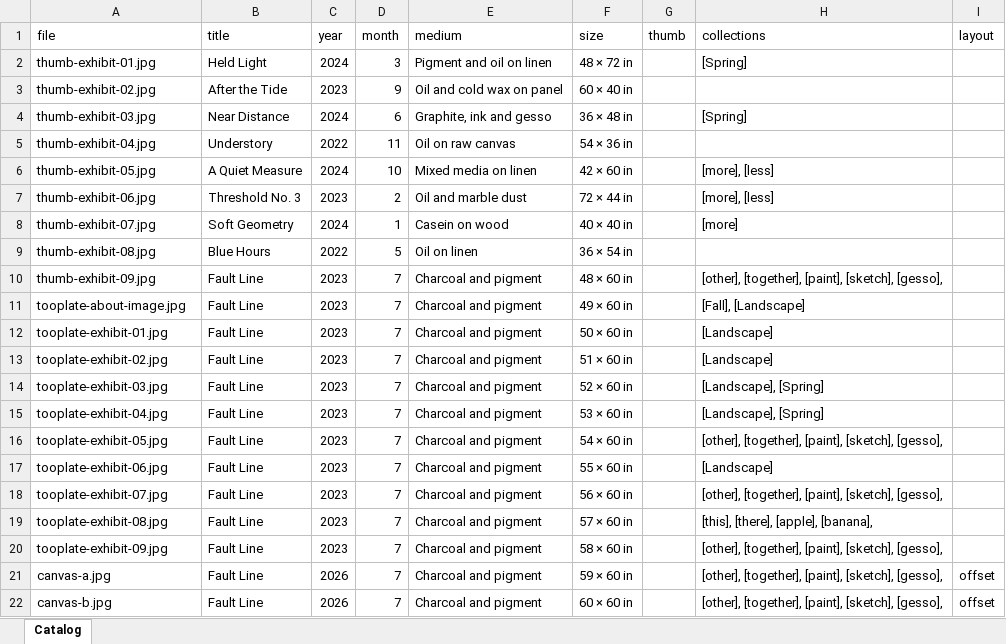
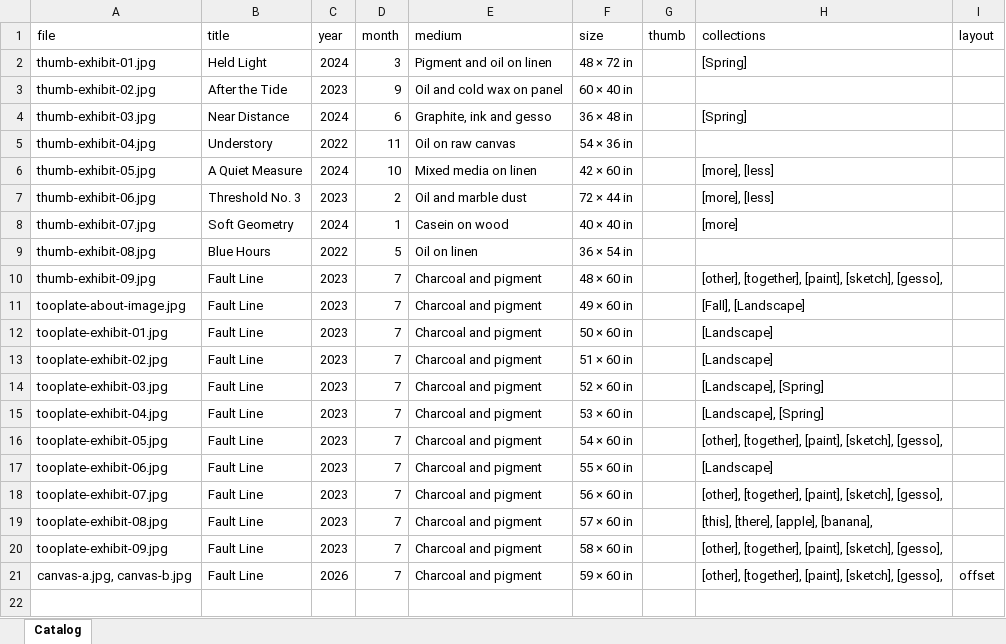
Before and after one commit to aetherMocker/personal-portfolio, an Excel workbook: dist/catalog.xlsx, sheet Catalog, drawn as a sheet; values as stored, in another font and other column widths than the file's, no borders; the diff names each change by its address in the sheet, - before the commit and + after, or states it on an @@ line.

Commit message:
offset working, need to test more

```diff
--- a/dist/catalog.xlsx (sheet Catalog)
+++ b/dist/catalog.xlsx (sheet Catalog)
-A21 (file): canvas-a.jpg
+A21 (file): canvas-a.jpg, canvas-b.jpg
-row 22: canvas-b.jpg | Fault Line | 2026 | 7 | Charcoal and pigment | 60 × 60 in |  | [other], [together], [paint], [sketch], [gesso], | offset
```
Also changed, not shown: public/catalog.xlsx, 8 other files.
